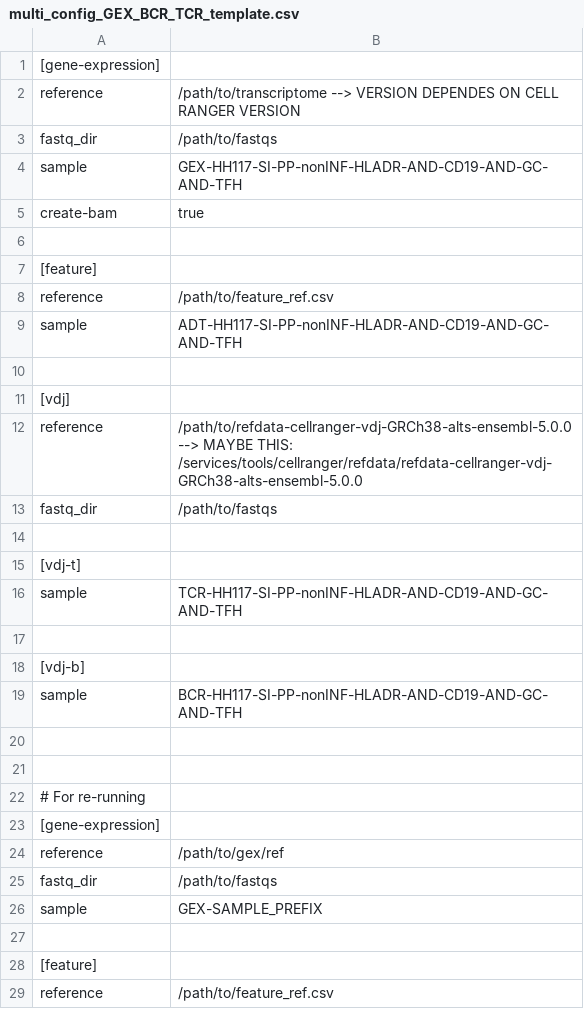
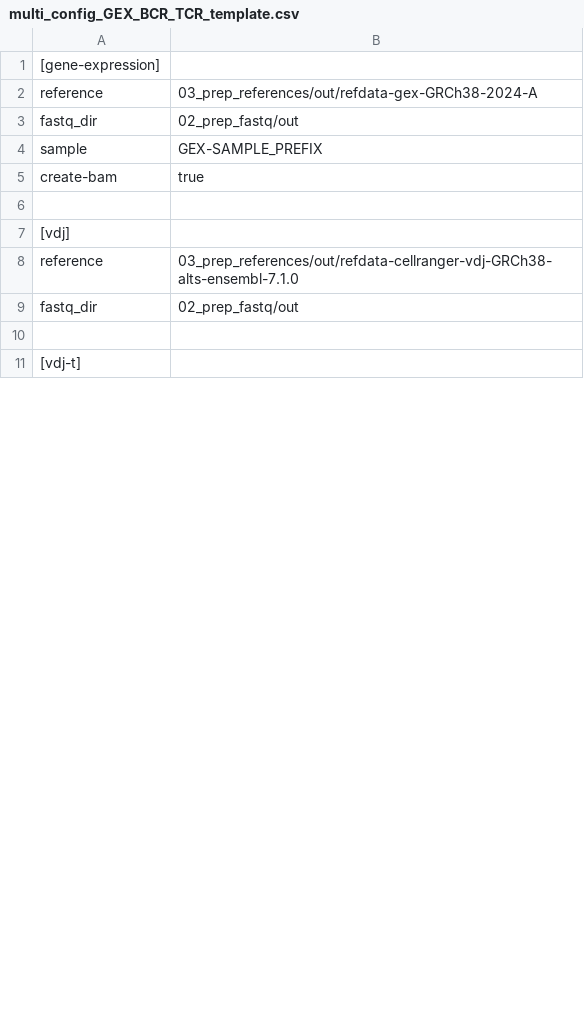
Before and after one commit to helenewegener1/Gina_project, a CSV file: 04_prep_config/script/multi_config_GEX_BCR_TCR_template.csv, drawn as a sheet; only a part is shown; the diff covers the shown part only.

```diff
--- a/04_prep_config/script/multi_config_GEX_BCR_TCR_template.csv
+++ b/04_prep_config/script/multi_config_GEX_BCR_TCR_template.csv
@@ -1,29 +1,11 @@
 [gene-expression]
-reference,/path/to/transcriptome --> VERSION DEPENDES ON CELL RANGER VERSION
-fastq_dir,/path/to/fastqs
-sample,GEX-HH117-SI-PP-nonINF-HLADR-AND-CD19-AND-GC-AND-TFH
+reference,03_prep_references/out/refdata-gex-GRCh38-2024-A
+fastq_dir,02_prep_fastq/out
+sample,GEX-SAMPLE_PREFIX
 create-bam,true
 
-[feature]
-reference,/path/to/feature_ref.csv
-sample,ADT-HH117-SI-PP-nonINF-HLADR-AND-CD19-AND-GC-AND-TFH
-
 [vdj]
-reference,/path/to/refdata-cellranger-vdj-GRCh38-alts-ensembl-5.0.0 --> MAYBE THIS: /services/tools/cellranger/refdata/refdata-cellranger-vdj-GRCh38-alts-ensembl-5.0.0
-fastq_dir,/path/to/fastqs
+reference,03_prep_references/out/refdata-cellranger-vdj-GRCh38-alts-ensembl-7.1.0
+fastq_dir,02_prep_fastq/out
 
 [vdj-t]
-sample,TCR-HH117-SI-PP-nonINF-HLADR-AND-CD19-AND-GC-AND-TFH
-
-[vdj-b]
-sample,BCR-HH117-SI-PP-nonINF-HLADR-AND-CD19-AND-GC-AND-TFH
-
-
-# For re-running
-[gene-expression]
-reference,/path/to/gex/ref
-fastq_dir,/path/to/fastqs
-sample,GEX-SAMPLE_PREFIX
-
-[feature]
-reference,/path/to/feature_ref.csv
```
Also changed, not shown: 8 removed rows and 1 edited cell elsewhere in this file, 04_prep_config/script/multi_config_GEX_BCR_ADT_template.csv, 04_prep_config/script/multi_config_GEX_BCR_TCR_ADT_template.csv, 2 other files.
